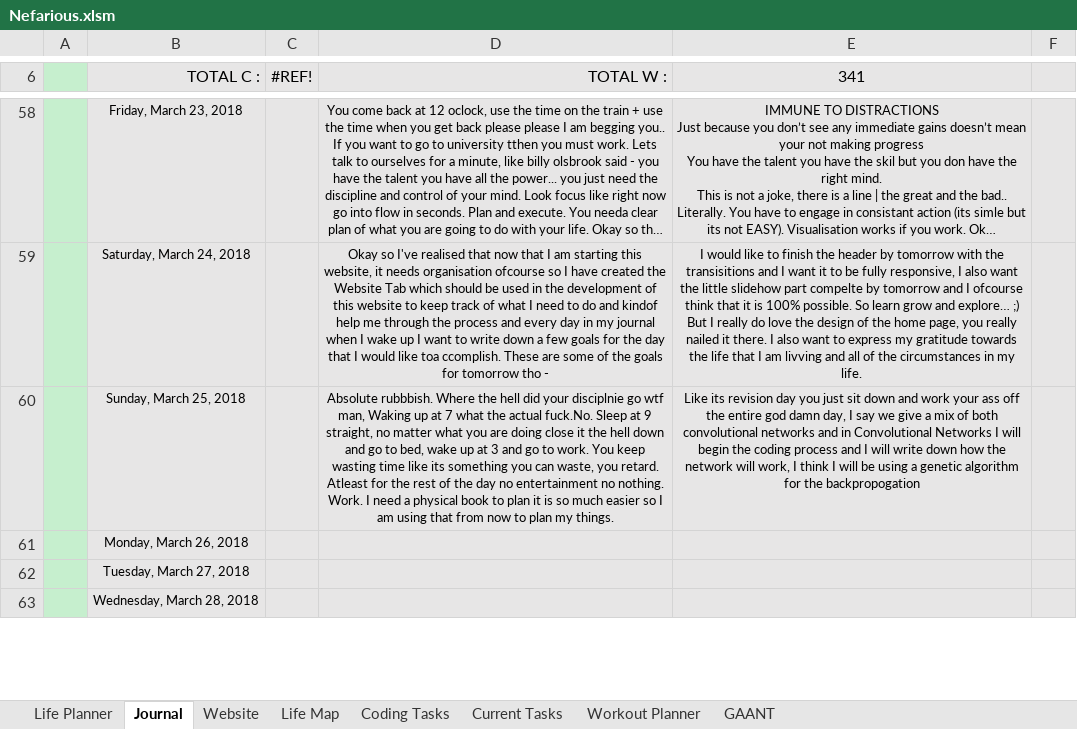
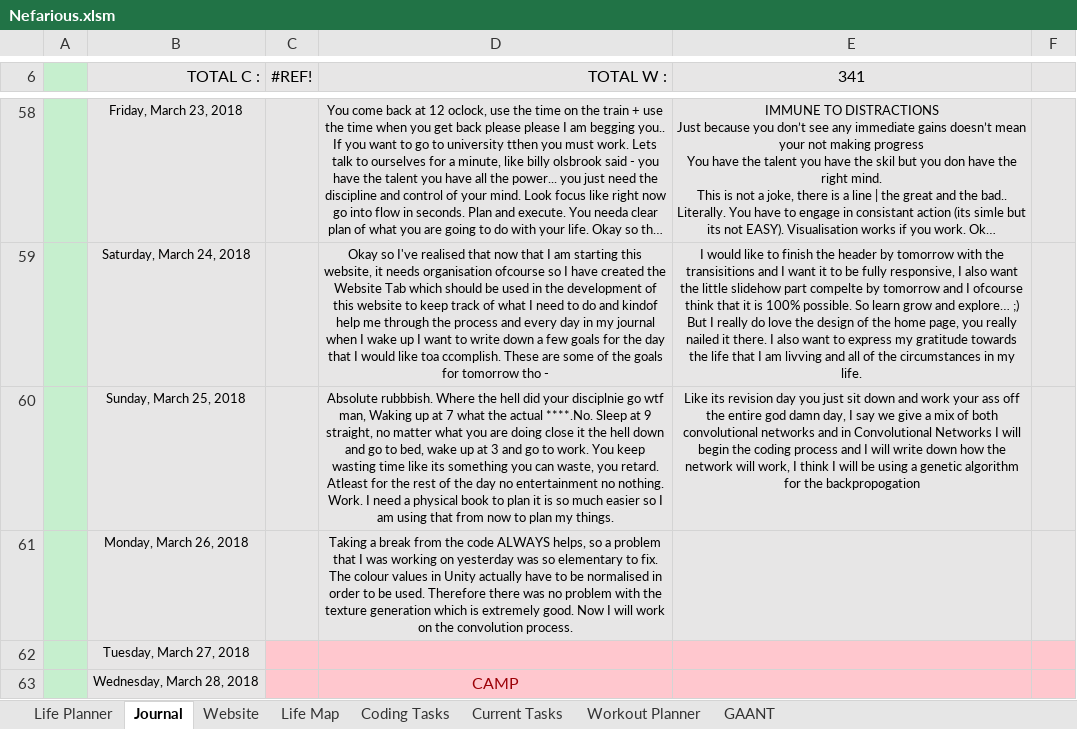
Before and after one commit to AJTech2002/NEFARIOUS, an Excel workbook: Management & Logging/Planning and Management/Nefarious.xlsm, sheet Journal, drawn as a sheet; only a part is shown, gaps mark what is left out; long unchanged cells end in …; values as stored, in another font and other column widths than the file's, no borders; conditional formats not drawn; the diff covers the shown part only; the diff names each change by its address in the sheet, - before the commit and + after, or states it on an @@ line.

```diff
--- a/Management & Logging/Planning and Management/Nefarious.xlsm (sheet Journal)
+++ b/Management & Logging/Planning and Management/Nefarious.xlsm (sheet Journal)
-D60 (TOTAL W :): …the actual fuck.No. Sleep at…
+D60 (TOTAL W :): …the actual ****.No. Sleep at…
-D61 (TOTAL W :): (empty)
+D61 (TOTAL W :): Taking a break from the code ALWAYS helps, so a problem that I was working on yesterday was so elementary to fix. The colour values in Unity actually have to be normalised in order to be used. Therefore there was no problem with the texture generation which is extremely good. Now I will work on the convolution process.
-C62:F63 fill: #E7E6E6
+C62:F63 fill: #FFC7CE
-D63 (TOTAL W :): (empty)
+D63 (TOTAL W :): CAMP
```
Also changed, not shown: 16 edited cells and cell formats elsewhere in this sheet, sheet GAANT, sheet Life Planner, sheet Website, sheet Workout Planner, sheet Life Map, sheet Current Tasks, 1 more sheet, 1 other file.
